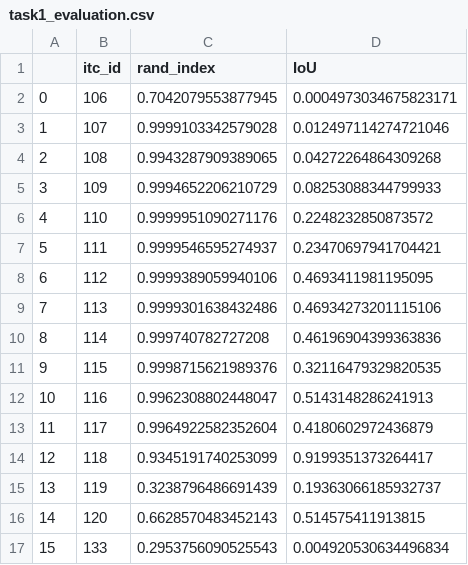
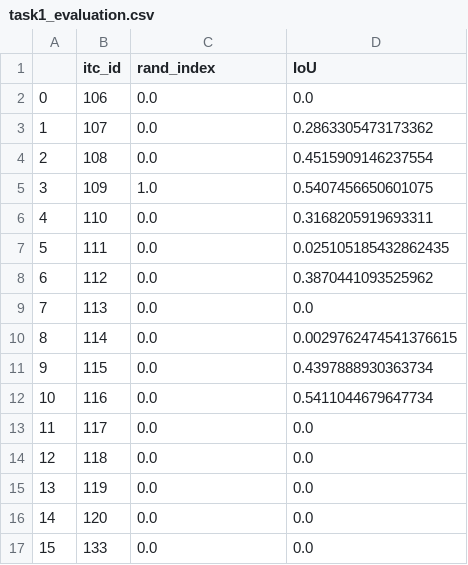
Before and after one commit to NIST-NEON-DSE/idtrees_competition_evaluation, a CSV file: scores/task1_evaluation.csv, drawn as a sheet; only a part is shown; the diff covers the shown part only.

```diff
--- a/scores/task1_evaluation.csv
+++ b/scores/task1_evaluation.csv
@@ -1,17 +1,17 @@
 ,itc_id,rand_index,IoU
-0,106,0.7042079553877945,0.0004973034675823171
-1,107,0.9999103342579028,0.012497114274721046
-2,108,0.9943287909389065,0.04272264864309268
-3,109,0.9994652206210729,0.08253088344799933
-4,110,0.9999951090271176,0.2248232850873572
-5,111,0.9999546595274937,0.23470697941704421
-6,112,0.9999389059940106,0.4693411981195095
-7,113,0.9999301638432486,0.46934273201115106
-8,114,0.999740782727208,0.46196904399363836
-9,115,0.9998715621989376,0.32116479329820535
-10,116,0.9962308802448047,0.5143148286241913
-11,117,0.9964922582352604,0.4180602972436879
-12,118,0.9345191740253099,0.9199351373264417
-13,119,0.3238796486691439,0.19363066185932737
-14,120,0.6628570483452143,0.514575411913815
-15,133,0.2953756090525543,0.004920530634496834
+0,106,0.0,0.0
+1,107,0.0,0.2863305473173362
+2,108,0.0,0.4515909146237554
+3,109,1.0,0.5407456650601075
+4,110,0.0,0.3168205919693311
+5,111,0.0,0.025105185432862435
+6,112,0.0,0.3870441093525962
+7,113,0.0,0.0
+8,114,0.0,0.0029762474541376615
+9,115,0.0,0.4397888930363734
+10,116,0.0,0.5411044679647734
+11,117,0.0,0.0
+12,118,0.0,0.0
+13,119,0.0,0.0
+14,120,0.0,0.0
+15,133,0.0,0.0
```
Also changed, not shown: 21 added rows and 2 edited cells elsewhere in this file, scores/task2_evaluation.csv, 27 other files.
